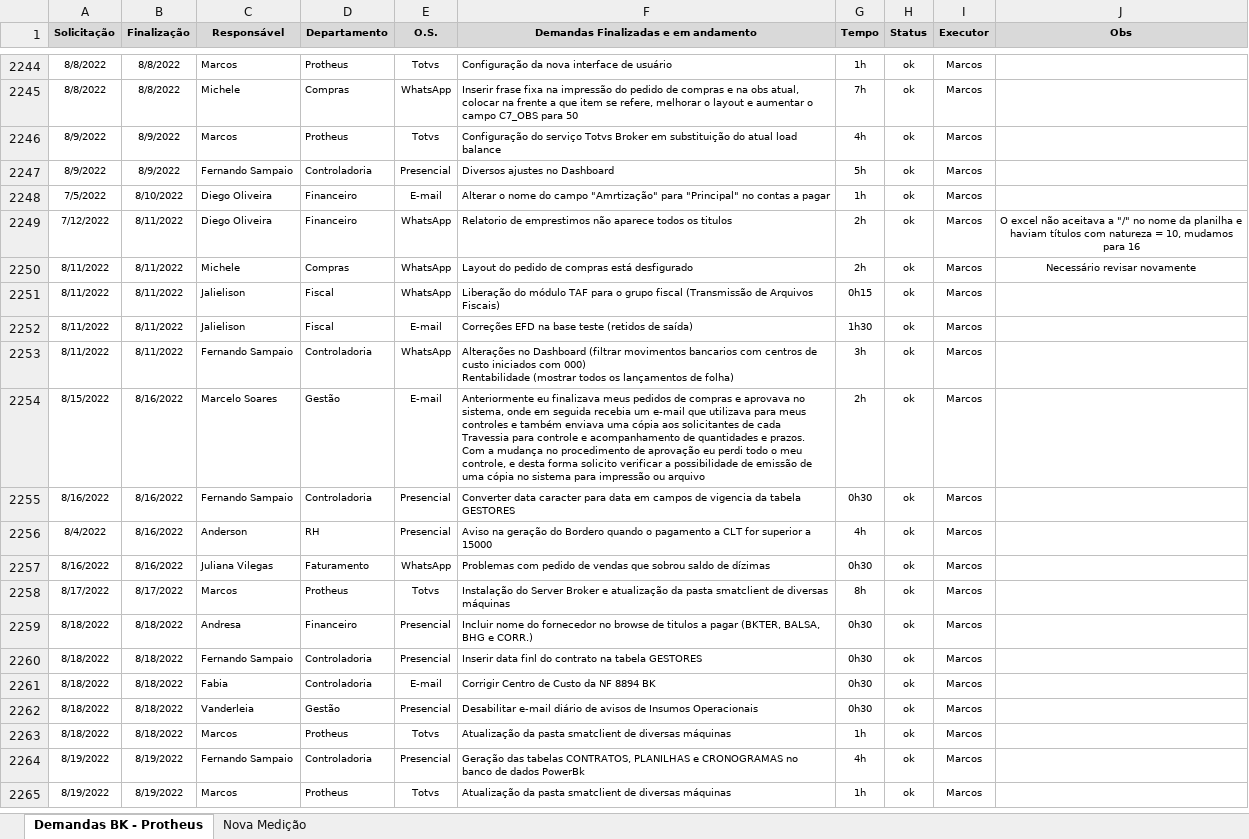
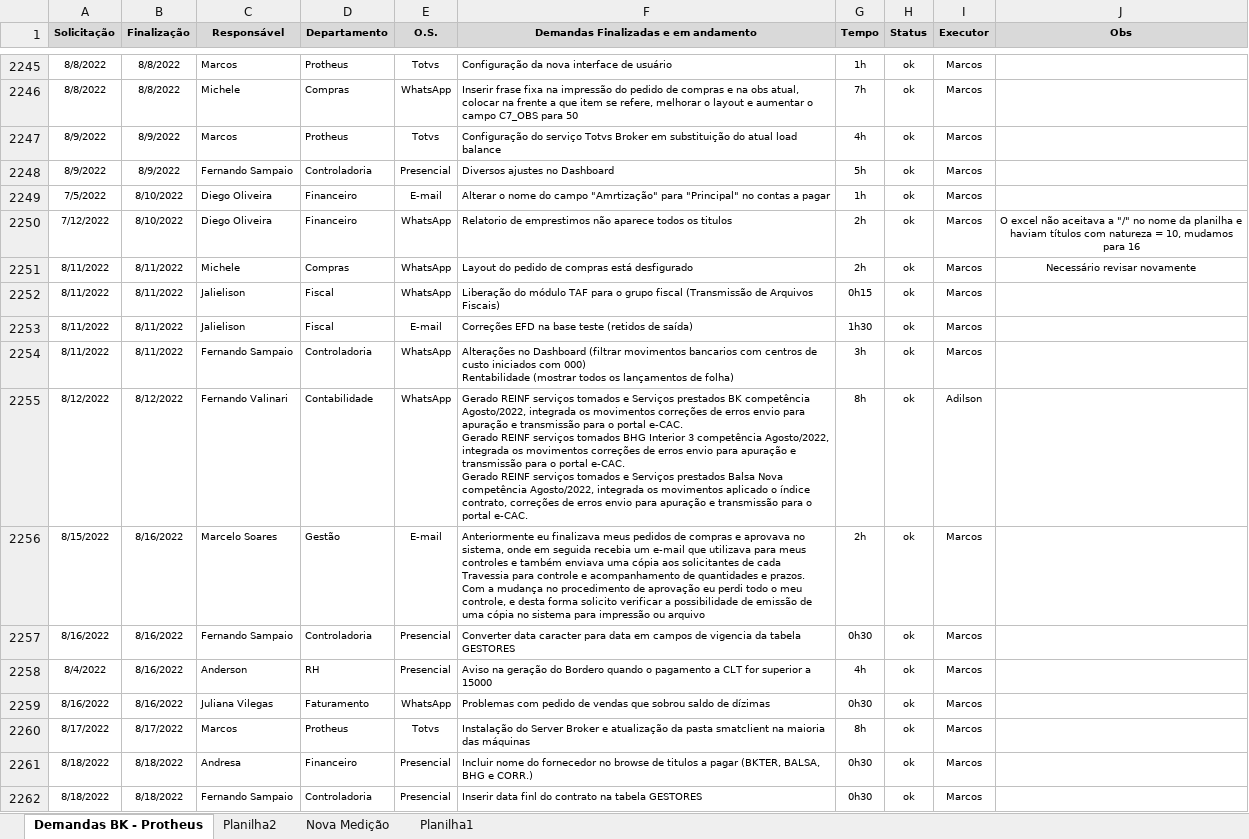
Before and after one commit to marcos-abrahao/bk, an Excel workbook: demanda_Siga _BK.xlsx, sheet Demandas BK - Protheus, drawn as a sheet; only a part is shown, gaps mark what is left out; the shorter side is filled out with more unchanged rows; values as stored, in another font and other column widths than the file's, no borders; addresses are those after the commit; ↵ is a line break in a cell; the diff covers the shown part only; the diff names each change by its address in the sheet, - before the commit and + after, or states it on an @@ line.

```diff
--- a/demanda_Siga _BK.xlsx (sheet Demandas BK - Protheus)
+++ b/demanda_Siga _BK.xlsx (sheet Demandas BK - Protheus)
+sheet tab: Planilha2
+sheet tab: Planilha1
-B2250 (Finalização): 8/11/2022
+B2250 (Finalização): 8/10/2022
+row 2255: 8/12/2022 | 8/12/2022 | Fernando Valinari | Contabilidade | WhatsApp | Gerado REINF serviços tomados e Serviços prestados BK competência Agosto/2022, integrada os movimentos correções de erros envio para apuração e transmissão para o portal e-CAC. ↵ Gerado REINF serviços tomados BHG Interior 3 competência Agosto/2022, integrada os movimentos correções de erros envio para apuração e transmissão para o portal e-CAC. ↵ Gerado REINF serviços tomados e Serviços prestados Balsa Nova competência Agosto/2022, integrada os movimentos aplicado o índice contrato, correções de erros envio para apuração e transmissão para o portal e-CAC. | 8h | ok | Adilson
-F2260: …pasta smatclient de diversas máquinas
+F2260: …pasta smatclient na maioria das máquinas
```
Also changed, not shown: 15 added rows and 14 edited cells elsewhere in this sheet, 13 other files.
